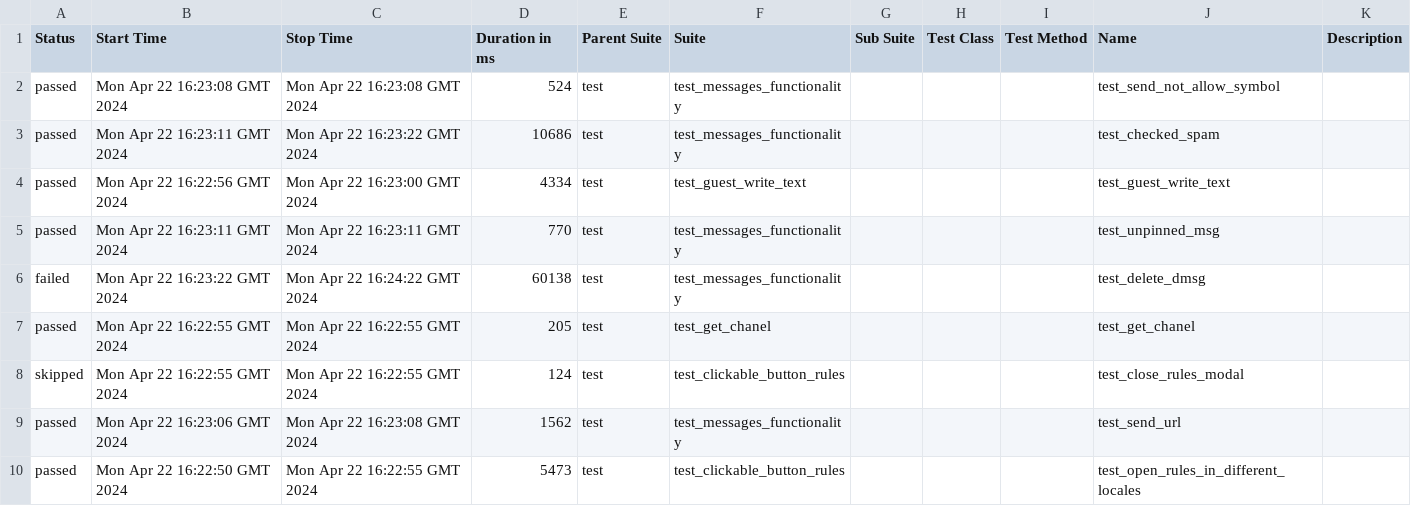
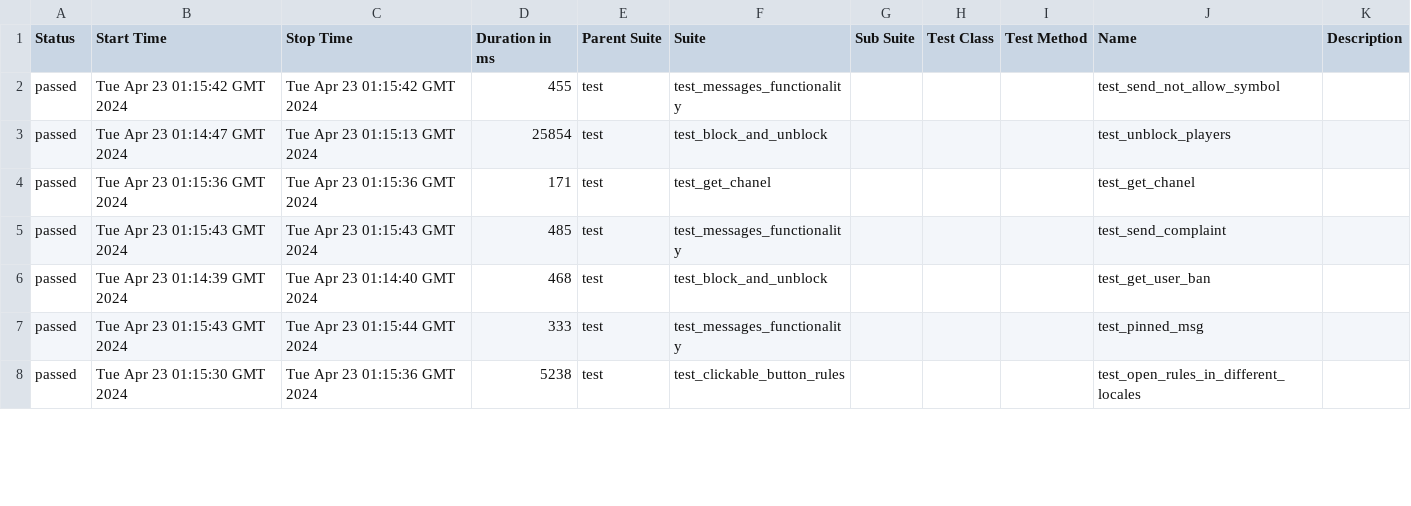
Before and after one commit to VladimirSaf95/ChatProject, a CSV file: data/suites.csv, drawn as a sheet; only a part is shown; the diff covers the shown part only.

```diff
--- a/data/suites.csv
+++ b/data/suites.csv
@@ -1,10 +1,8 @@
 "Status","Start Time","Stop Time","Duration in ms","Parent Suite","Suite","Sub Suite","Test Class","Test Method","Name","Description"
-"passed","Mon Apr 22 16:23:08 GMT 2024","Mon Apr 22 16:23:08 GMT 2024","524","test","test_messages_functionality","","","","test_send_not_allow_symbol",""
-"passed","Mon Apr 22 16:23:11 GMT 2024","Mon Apr 22 16:23:22 GMT 2024","10686","test","test_messages_functionality","","","","test_checked_spam",""
-"passed","Mon Apr 22 16:22:56 GMT 2024","Mon Apr 22 16:23:00 GMT 2024","4334","test","test_guest_write_text","","","","test_guest_write_text",""
-"passed","Mon Apr 22 16:23:11 GMT 2024","Mon Apr 22 16:23:11 GMT 2024","770","test","test_messages_functionality","","","","test_unpinned_msg",""
-"failed","Mon Apr 22 16:23:22 GMT 2024","Mon Apr 22 16:24:22 GMT 2024","60138","test","test_messages_functionality","","","","test_delete_dmsg",""
-"passed","Mon Apr 22 16:22:55 GMT 2024","Mon Apr 22 16:22:55 GMT 2024","205","test","test_get_chanel","","","","test_get_chanel",""
-"skipped","Mon Apr 22 16:22:55 GMT 2024","Mon Apr 22 16:22:55 GMT 2024","124","test","test_clickable_button_rules","","","","test_close_rules_modal",""
-"passed","Mon Apr 22 16:23:06 GMT 2024","Mon Apr 22 16:23:08 GMT 2024","1562","test","test_messages_functionality","","","","test_send_url",""
-"passed","Mon Apr 22 16:22:50 GMT 2024","Mon Apr 22 16:22:55 GMT 2024","5473","test","test_clickable_button_rules","","","","test_open_rules_in_different_locales",""
+"passed","Tue Apr 23 01:15:42 GMT 2024","Tue Apr 23 01:15:42 GMT 2024","455","test","test_messages_functionality","","","","test_send_not_allow_symbol",""
+"passed","Tue Apr 23 01:14:47 GMT 2024","Tue Apr 23 01:15:13 GMT 2024","25854","test","test_block_and_unblock","","","","test_unblock_players",""
+"passed","Tue Apr 23 01:15:36 GMT 2024","Tue Apr 23 01:15:36 GMT 2024","171","test","test_get_chanel","","","","test_get_chanel",""
+"passed","Tue Apr 23 01:15:43 GMT 2024","Tue Apr 23 01:15:43 GMT 2024","485","test","test_messages_functionality","","","","test_send_complaint",""
+"passed","Tue Apr 23 01:14:39 GMT 2024","Tue Apr 23 01:14:40 GMT 2024","468","test","test_block_and_unblock","","","","test_get_user_ban",""
+"passed","Tue Apr 23 01:15:43 GMT 2024","Tue Apr 23 01:15:44 GMT 2024","333","test","test_messages_functionality","","","","test_pinned_msg",""
+"passed","Tue Apr 23 01:15:30 GMT 2024","Tue Apr 23 01:15:36 GMT 2024","5238","test","test_clickable_button_rules","","","","test_open_rules_in_different_locales",""
```
Also changed, not shown: 3 added rows, 1 removed row and 67 edited cells elsewhere in this file, data/behaviors.csv, 52 other files.
